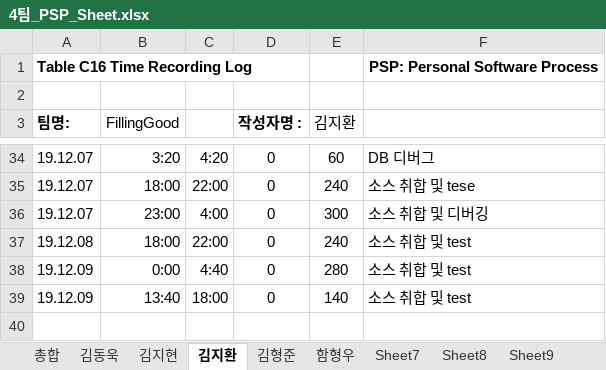
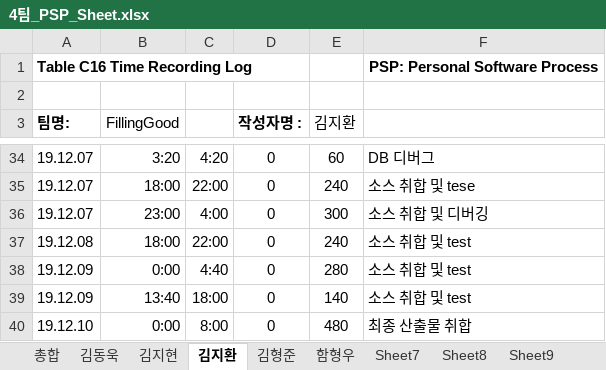
Before and after one commit to 7hong13/FillingGood, an Excel workbook: 4팀_PSP_Sheet.xlsx, sheet 김지환, drawn as a sheet; only a part is shown, gaps mark what is left out; values as stored, in another font and other column widths than the file's, no borders; the diff names each change by its address in the sheet, - before the commit and + after, or states it on an @@ line.

```diff
--- a/4팀_PSP_Sheet.xlsx (sheet 김지환)
+++ b/4팀_PSP_Sheet.xlsx (sheet 김지환)
+row 40: 19.12.10 | 0:00 | 8:00 | 0 | 480 | 최종 산출물 취합
```
Also changed, not shown: 29 other files.
